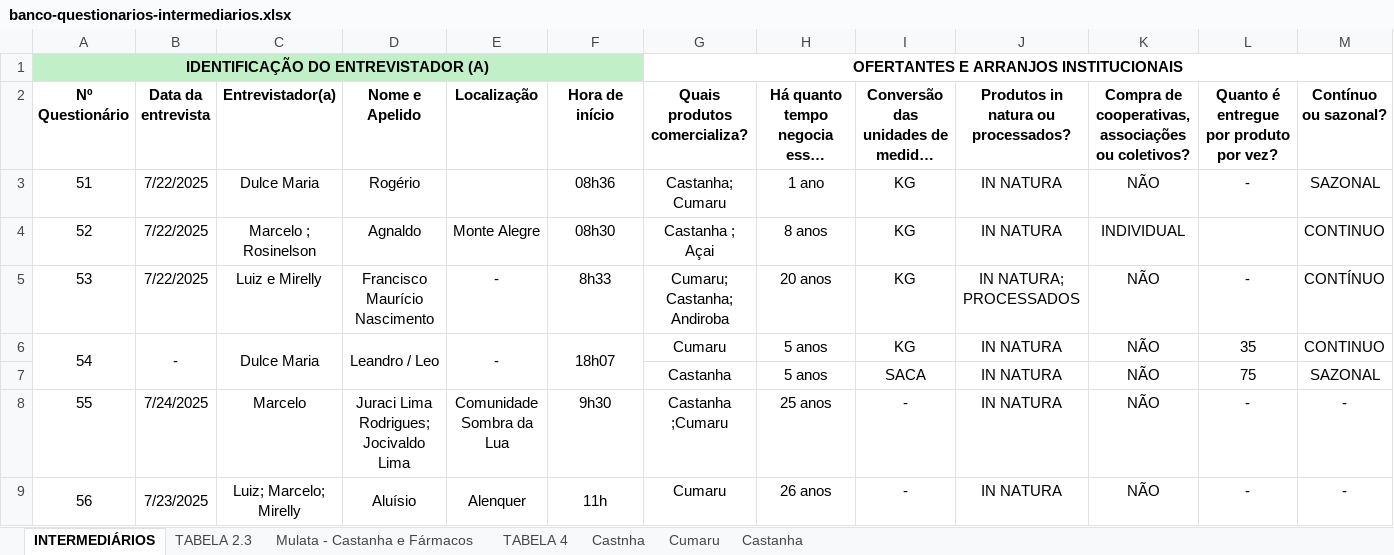
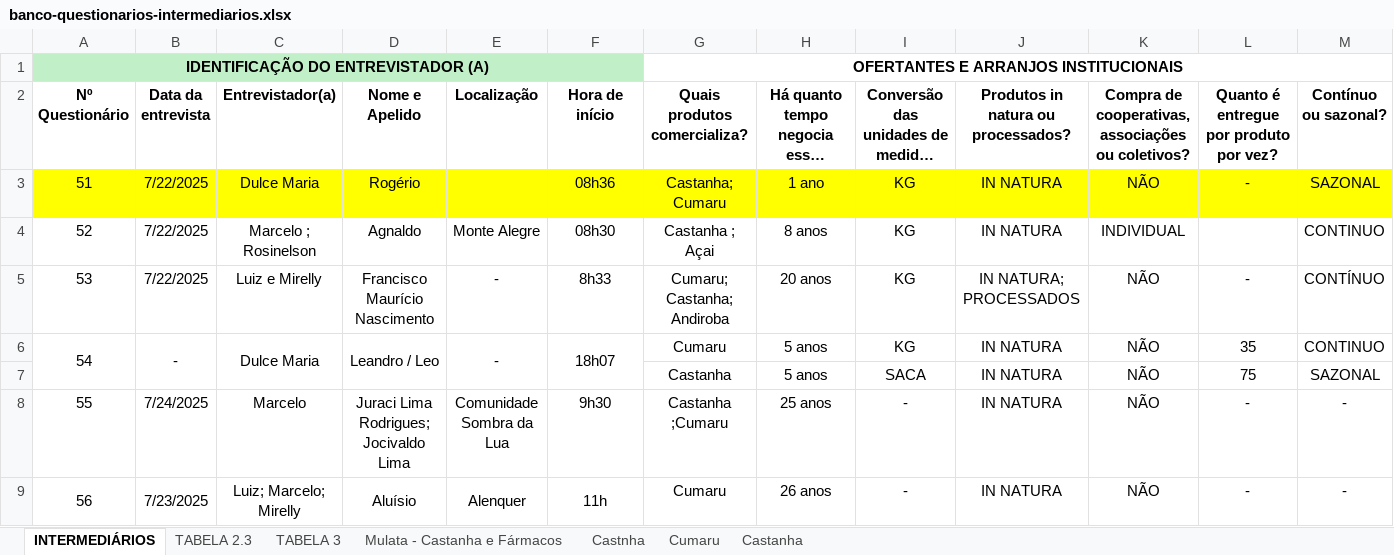
Before and after one commit to sbdiversidade/formularios-contas-alphas, an Excel workbook: banco-questionarios-intermediarios.xlsx, sheet INTERMEDIÁRIOS, drawn as a sheet; only a part is shown; long unchanged cells end in …; values as stored, in another font and other column widths than the file's, no borders; the diff covers the shown part only; the diff names each change by its address in the sheet, - before the commit and + after, or states it on an @@ line.

Commit message:
51
Alteração na planilha 51 (Intermediários)

```diff
--- a/banco-questionarios-intermediarios.xlsx (sheet INTERMEDIÁRIOS)
+++ b/banco-questionarios-intermediarios.xlsx (sheet INTERMEDIÁRIOS)
-sheet tab: TABELA 4
+sheet tab: TABELA 3
@@ sheet tab order changed: INTERMEDIÁRIOS | TABELA 2.3 | TABELA 3 | Mulata - Castanha e Fármacos | Castnha | Cumaru | Castanha @@
-A3:M3 fill: none
+A3:M3 fill: #FFFF00
```
Also changed, not shown: cell formats elsewhere in this sheet, sheet TABELA 3, sheet TABELA 2.3.
